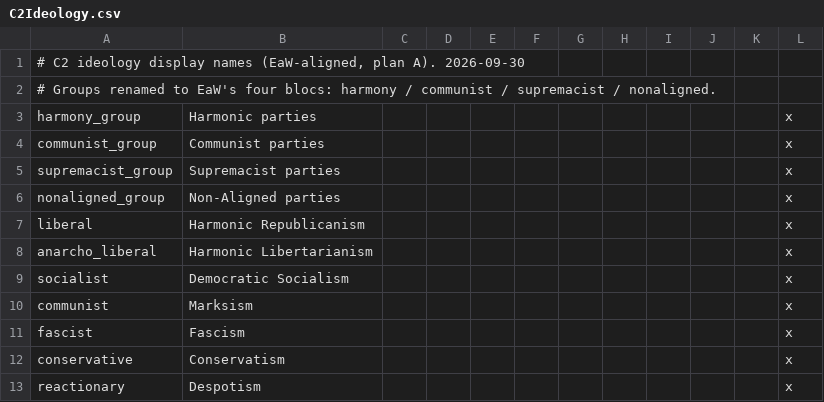
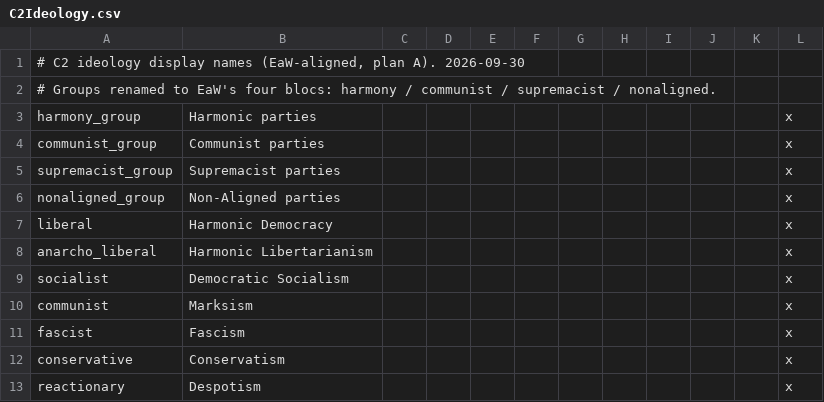
Before and after one commit to morally-d/celestia_2_dev, a CSV file: localisation/C2Ideology.csv, drawn as a sheet.

Commit message:
Rename liberal ideology to Harmonic Democracy
The liberal leaf governs both republics and monarchies, so 'Harmonic Republicanism' fits poorly. Display name becomes 'Harmonic Democracy' / 谐律民主主义; the leaf key stays liberal.

Footer: liberal ideology now reads as Harmonic Democracy in en and zh.

```diff
--- a/localisation/C2Ideology.csv
+++ b/localisation/C2Ideology.csv
@@ -6,3 +6,3 @@ supremacist_group;Supremacist parties;;;;;;;;;;x
 nonaligned_group;Non-Aligned parties;;;;;;;;;;x
-liberal;Harmonic Republicanism;;;;;;;;;;x
+liberal;Harmonic Democracy;;;;;;;;;;x
 anarcho_liberal;Harmonic Libertarianism;;;;;;;;;;x
```
Also changed, not shown: assets/localisation/zh-CN/zzzz-C2-Ideology.csv.
